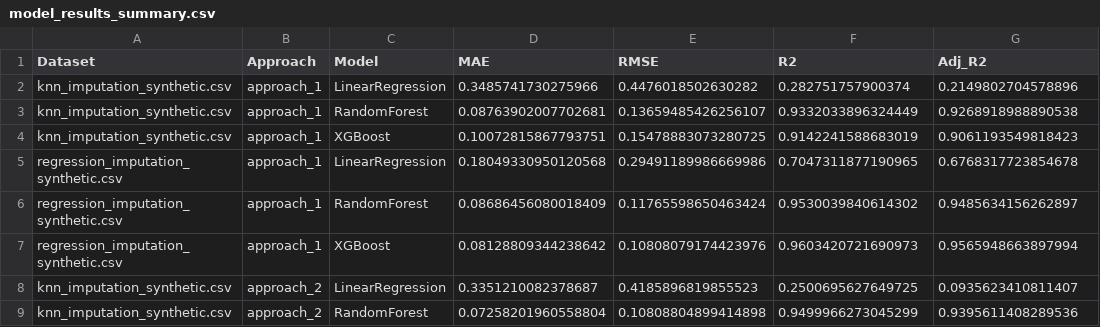
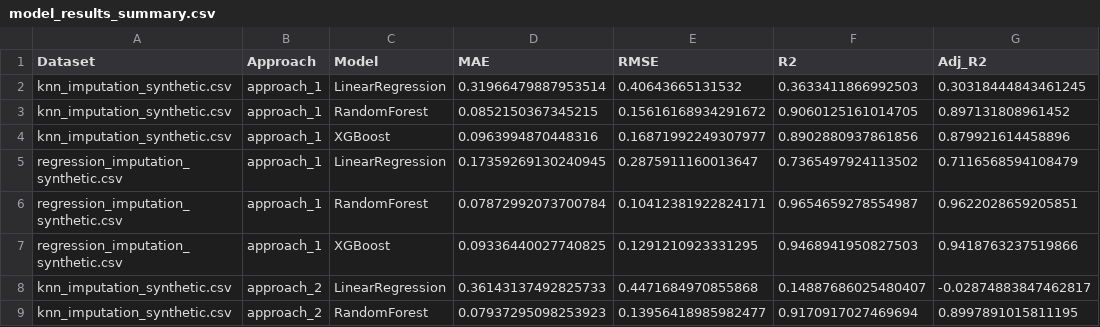
Before and after one commit to GaneshValtule/Climate-Data-Analysis-and-Modelling, a CSV file: data/model_results_summary.csv, drawn as a sheet; only a part is shown; the diff covers the shown part only.

```diff
--- a/data/model_results_summary.csv
+++ b/data/model_results_summary.csv
@@ -1,9 +1,9 @@
 Dataset,Approach,Model,MAE,RMSE,R2,Adj_R2
-knn_imputation_synthetic.csv,approach_1,LinearRegression,0.3485741730275966,0.4476018502630282,0.282751757900374,0.2149802704578896
-knn_imputation_synthetic.csv,approach_1,RandomForest,0.08763902007702681,0.13659485426256107,0.9332033896324449,0.9268918988890538
-knn_imputation_synthetic.csv,approach_1,XGBoost,0.10072815867793751,0.15478883073280725,0.9142241588683019,0.9061193549818423
-regression_imputation_synthetic.csv,approach_1,LinearRegression,0.18049330950120568,0.29491189986669986,0.7047311877190965,0.6768317723854678
-regression_imputation_synthetic.csv,approach_1,RandomForest,0.08686456080018409,0.11765598650463424,0.9530039840614302,0.9485634156262897
-regression_imputation_synthetic.csv,approach_1,XGBoost,0.08128809344238642,0.10808079174423976,0.9603420721690973,0.9565948663897994
-knn_imputation_synthetic.csv,approach_2,LinearRegression,0.3351210082378687,0.4185896819855523,0.2500695627649725,0.0935623410811407
-knn_imputation_synthetic.csv,approach_2,RandomForest,0.07258201960558804,0.10808804899414898,0.9499966273045299,0.9395611408289536
+knn_imputation_synthetic.csv,approach_1,LinearRegression,0.31966479887953514,0.40643665131532,0.3633411866992503,0.30318444843461245
+knn_imputation_synthetic.csv,approach_1,RandomForest,0.0852150367345215,0.15616168934291672,0.9060125161014705,0.897131808961452
+knn_imputation_synthetic.csv,approach_1,XGBoost,0.0963994870448316,0.16871992249307977,0.8902880937861856,0.879921614458896
+regression_imputation_synthetic.csv,approach_1,LinearRegression,0.17359269130240945,0.2875911160013647,0.7365497924113502,0.7116568594108479
+regression_imputation_synthetic.csv,approach_1,RandomForest,0.07872992073700784,0.10412381922824171,0.9654659278554987,0.9622028659205851
+regression_imputation_synthetic.csv,approach_1,XGBoost,0.09336440027740825,0.1291210923331295,0.9468941950827503,0.9418763237519866
+knn_imputation_synthetic.csv,approach_2,LinearRegression,0.36143137492825733,0.4471684970855868,0.14887686025480407,-0.02874883847462817
+knn_imputation_synthetic.csv,approach_2,RandomForest,0.07937295098253923,0.13956418985982477,0.9170917027469694,0.8997891015811195
```
Also changed, not shown: 16 edited cells elsewhere in this file, data/approach_1/knn_imputation_synthetic.csv, data/approach_1/regression_imputation_synthetic.csv, 3 other files.
